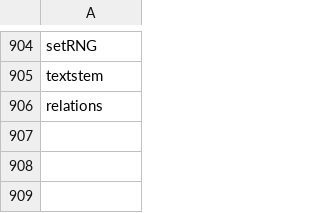
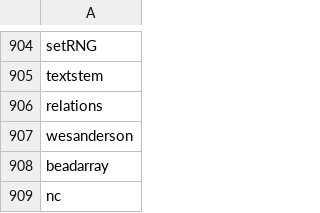
Before and after one commit to tdhock/data.table-revdeps, a CSV file: popular_deps.csv, drawn as a sheet; only a part is shown, gaps mark what is left out.

Commit message:
add nc to popular_deps

```diff
--- a/popular_deps.csv
+++ b/popular_deps.csv
@@ -906 +906,4 @@ textstem
 relations
+wesanderson
+beadarray
+nc
```
Also changed, not shown: 1 other file.
